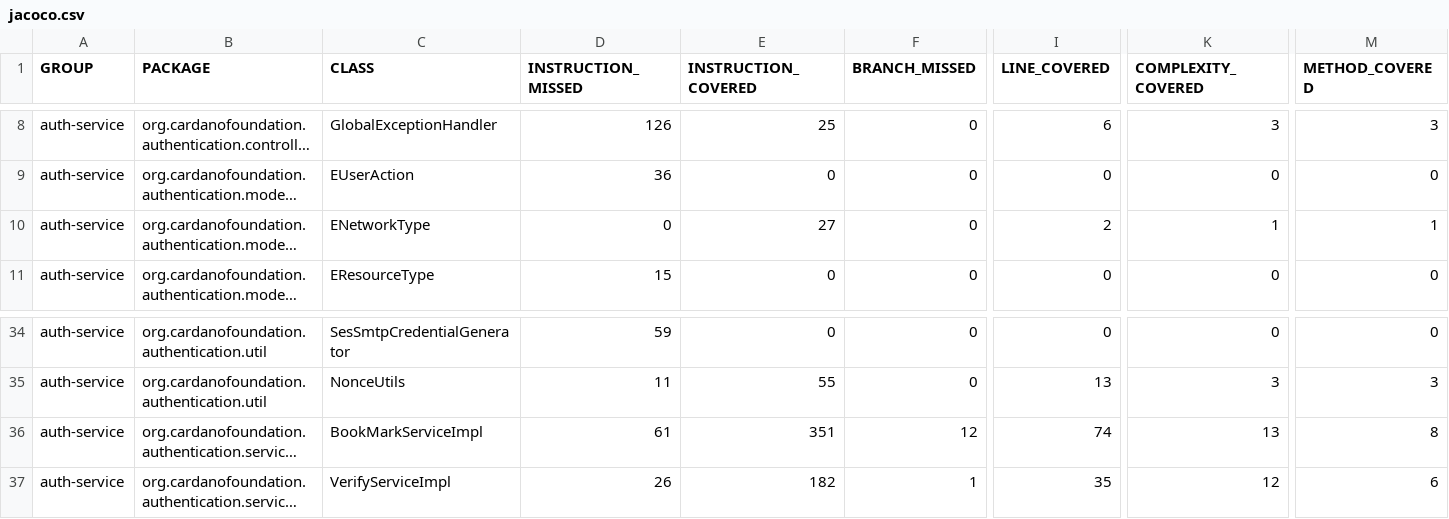
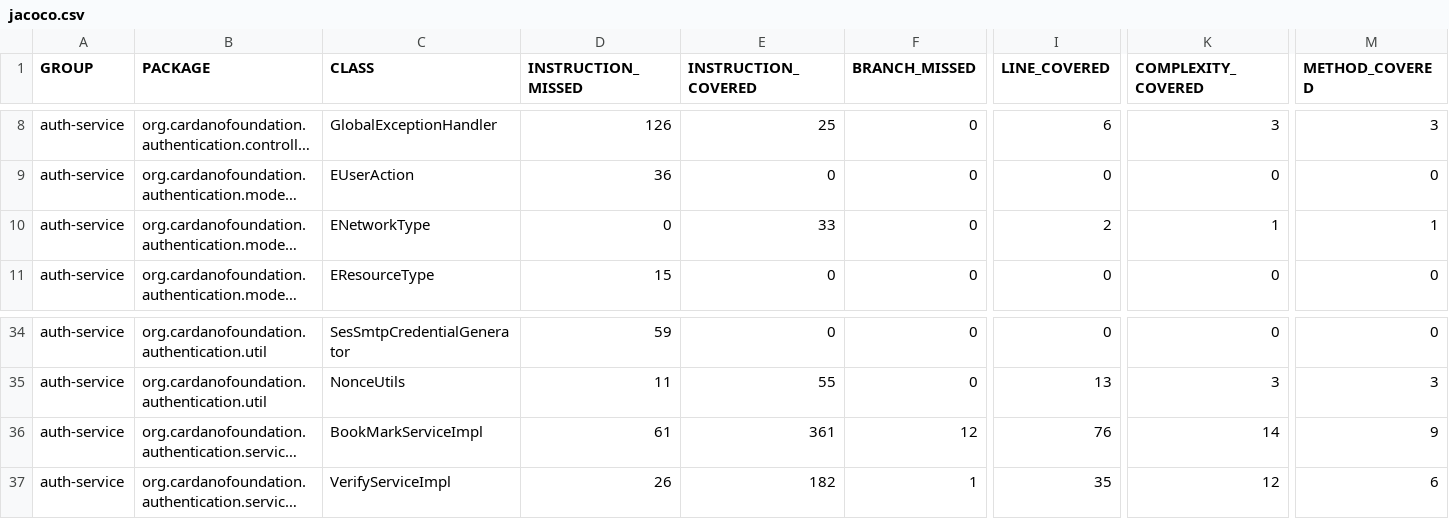
Before and after one commit to cardano-foundation/cf-explorer-authentication, a CSV file: coverage-report/jacoco.csv, drawn as a sheet; only a part is shown, gaps mark what is left out; long unchanged cells end in …; the diff names each change by its address in the sheet, - before the commit and + after, or states it on an @@ line.

```diff
--- a/coverage-report/jacoco.csv
+++ b/coverage-report/jacoco.csv
-E10 (INSTRUCTION_COVERED): 27
+E10 (INSTRUCTION_COVERED): 33
-E36 (INSTRUCTION_COVERED): 351
+E36 (INSTRUCTION_COVERED): 361
-I36 (LINE_COVERED): 74
+I36 (LINE_COVERED): 76
-K36 (COMPLEXITY_COVERED): 13
+K36 (COMPLEXITY_COVERED): 14
-M36 (METHOD_COVERED): 8
+M36 (METHOD_COVERED): 9
```
Also changed, not shown: 11 other files.
